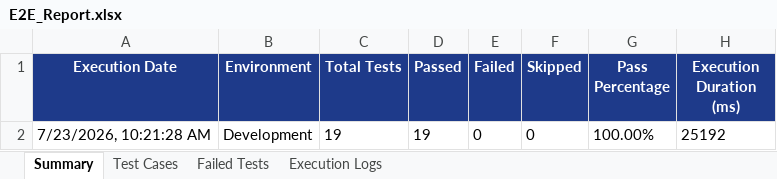
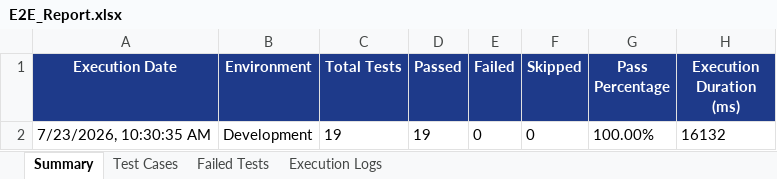
Before and after one commit to saimrudula2087/PDD-BULKYO, an Excel workbook: excel/E2E_Report.xlsx, sheet Summary, drawn as a sheet; values as stored, in another font and other column widths than the file's, no borders; the diff names each change by its address in the sheet, - before the commit and + after, or states it on an @@ line.

```diff
--- a/excel/E2E_Report.xlsx (sheet Summary)
+++ b/excel/E2E_Report.xlsx (sheet Summary)
-A2 (Execution Date): 7/23/2026, 10:21:28 AM
+A2 (Execution Date): 7/23/2026, 10:30:35 AM
-H2 (Execution Duration (ms)): 25192
+H2 (Execution Duration (ms)): 16132
```
Also changed, not shown: sheet Test Cases, sheet Execution Logs, 3 other files.
